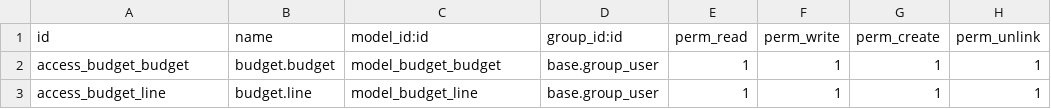
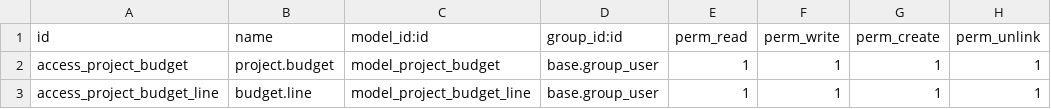
Before and after one commit to AhmedNoaman22/DSC18, a CSV file: rt_budget/security/ir.model.access.csv, drawn as a sheet.

Commit message:
Dsc Modules had been developed as per upgrading and change technical name of Project_budget Module devlop01 221024 18.0

```diff
--- a/rt_budget/security/ir.model.access.csv
+++ b/rt_budget/security/ir.model.access.csv
@@ -1,3 +1,3 @@
 id,name,model_id:id,group_id:id,perm_read,perm_write,perm_create,perm_unlink
-access_budget_budget,budget.budget,model_budget_budget,base.group_user,1,1,1,1
-access_budget_line,budget.line,model_budget_line,base.group_user,1,1,1,1
+access_project_budget,project.budget,model_project_budget,base.group_user,1,1,1,1
+access_project_budget_line,budget.line,model_project_budget_line,base.group_user,1,1,1,1
```
Also changed, not shown: 55 other files.
